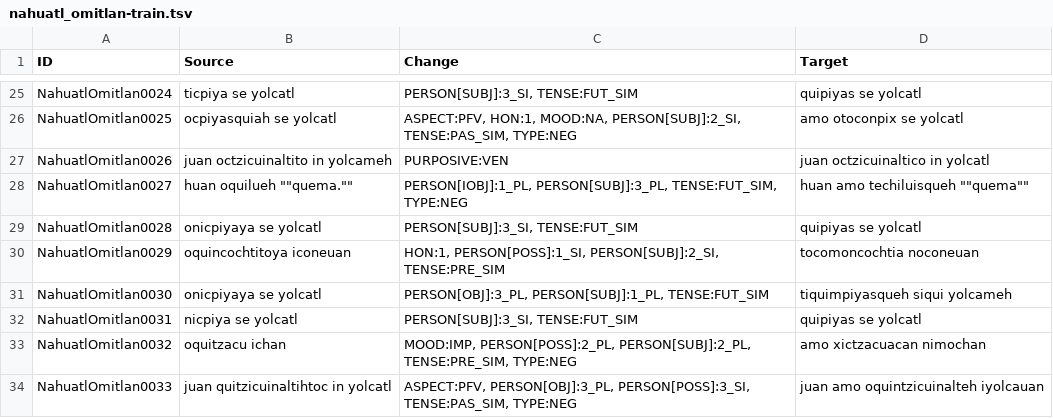
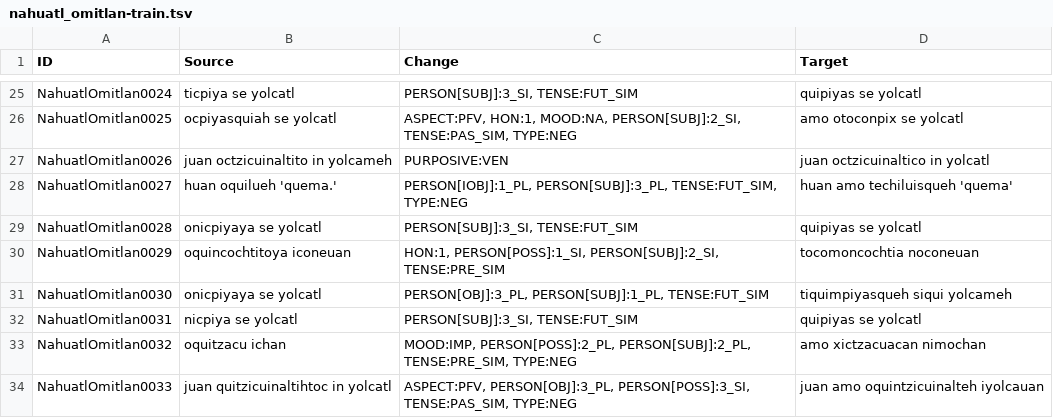
Before and after one commit to JVasselli/americasnlp2025, a TSV file: ST2_EducationalMaterials/data/nahuatl_omitlan-train.tsv, drawn as a sheet; only a part is shown, gaps mark what is left out.

Commit message:
Using single quotes

```diff
--- a/ST2_EducationalMaterials/data/nahuatl_omitlan-train.tsv
+++ b/ST2_EducationalMaterials/data/nahuatl_omitlan-train.tsv
@@ -27,3 +27,3 @@ NahuatlOmitlan0025	ocpiyasquiah se yolcatl 	ASPECT:PFV, HON:1, MOOD:NA, PERSON[S
 NahuatlOmitlan0026	juan octzicuinaltito in yolcameh	PURPOSIVE:VEN	juan octzicuinaltico in yolcatl
-NahuatlOmitlan0027	huan oquilueh ""quema.""	PERSON[IOBJ]:1_PL, PERSON[SUBJ]:3_PL, TENSE:FUT_SIM, TYPE:NEG	huan amo techiluisqueh ""quema""
+NahuatlOmitlan0027	huan oquilueh 'quema.'	PERSON[IOBJ]:1_PL, PERSON[SUBJ]:3_PL, TENSE:FUT_SIM, TYPE:NEG	huan amo techiluisqueh 'quema'
 NahuatlOmitlan0028	onicpiyaya se yolcatl	PERSON[SUBJ]:3_SI, TENSE:FUT_SIM	quipiyas se yolcatl
```
